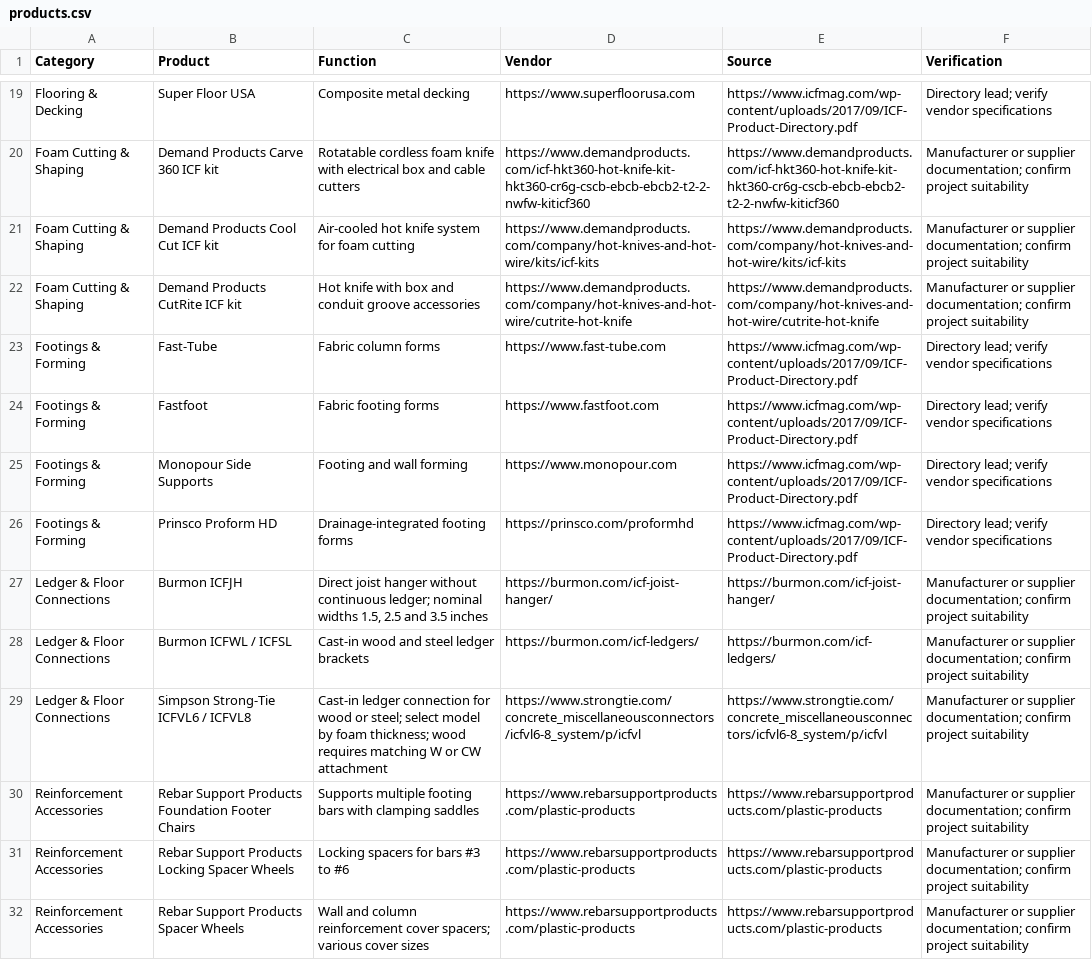
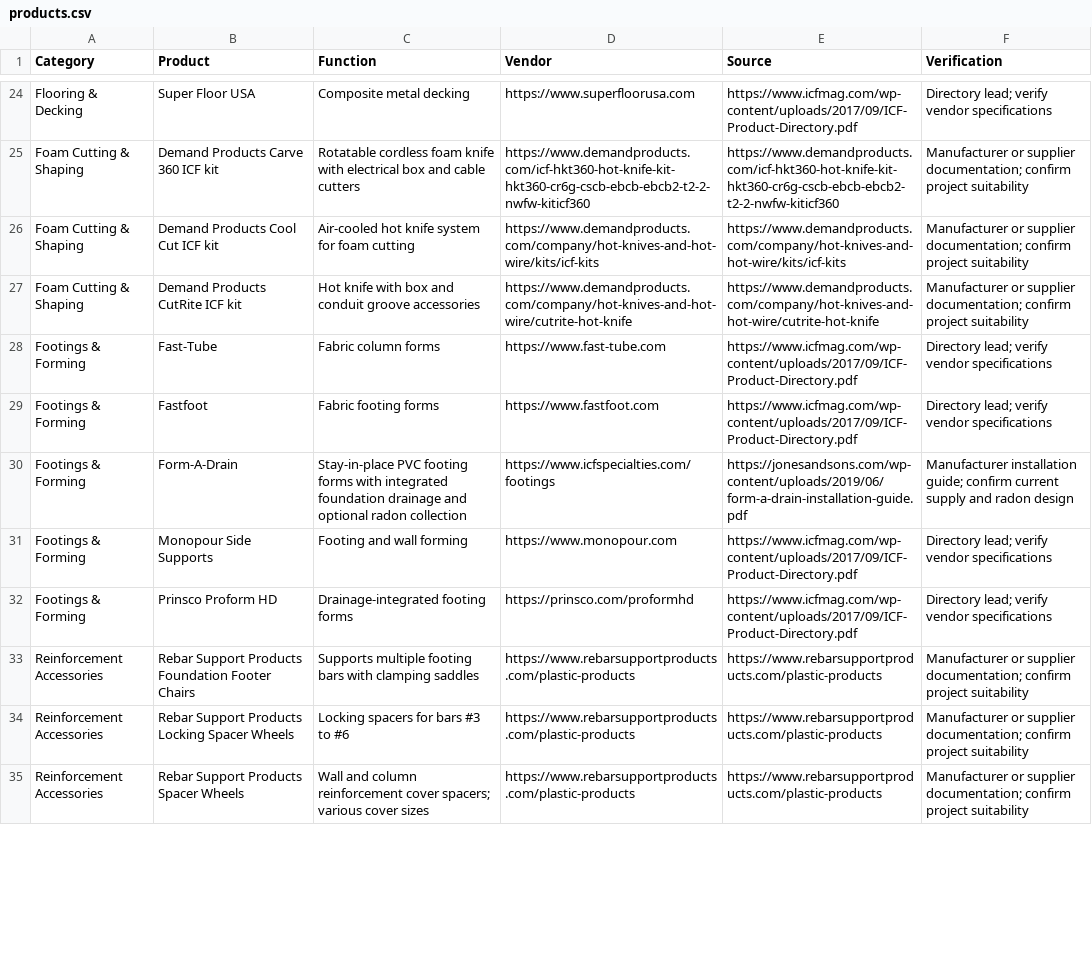
Before and after one commit to cmc0619/icf-product-guide-2026, a CSV file: products.csv, drawn as a sheet; only a part is shown, gaps mark what is left out; the diff covers the shown part only.

Commit message:
Expand current ICF brands and compatible systems; normalize categories

```diff
--- a/products.csv
+++ b/products.csv
@@ -24,7 +29,5 @@
 "Footings & Forming","Fastfoot","Fabric footing forms","https://www.fastfoot.com","https://www.icfmag.com/wp-content/uploads/2017/09/ICF-Product-Directory.pdf","Directory lead; verify vendor specifications"
+"Footings & Forming","Form-A-Drain","Stay-in-place PVC footing forms with integrated foundation drainage and optional radon collection","https://www.icfspecialties.com/footings","https://jonesandsons.com/wp-content/uploads/2019/06/form-a-drain-installation-guide.pdf","Manufacturer installation guide; confirm current supply and radon design"
 "Footings & Forming","Monopour Side Supports","Footing and wall forming","https://www.monopour.com","https://www.icfmag.com/wp-content/uploads/2017/09/ICF-Product-Directory.pdf","Directory lead; verify vendor specifications"
 "Footings & Forming","Prinsco Proform HD","Drainage-integrated footing forms","https://prinsco.com/proformhd","https://www.icfmag.com/wp-content/uploads/2017/09/ICF-Product-Directory.pdf","Directory lead; verify vendor specifications"
-"Ledger & Floor Connections","Burmon ICFJH","Direct joist hanger without continuous ledger; nominal widths 1.5, 2.5 and 3.5 inches","https://burmon.com/icf-joist-hanger/","https://burmon.com/icf-joist-hanger/","Manufacturer or supplier documentation; confirm project suitability"
-"Ledger & Floor Connections","Burmon ICFWL / ICFSL","Cast-in wood and steel ledger brackets","https://burmon.com/icf-ledgers/","https://burmon.com/icf-ledgers/","Manufacturer or supplier documentation; confirm project suitability"
-"Ledger & Floor Connections","Simpson Strong-Tie ICFVL6 / ICFVL8","Cast-in ledger connection for wood or steel; select model by foam thickness; wood requires matching W or CW attachment","https://www.strongtie.com/concrete_miscellaneousconnectors/icfvl6-8_system/p/icfvl","https://www.strongtie.com/concrete_miscellaneousconnectors/icfvl6-8_system/p/icfvl","Manufacturer or supplier documentation; confirm project suitability"
 "Reinforcement Accessories","Rebar Support Products Foundation Footer Chairs","Supports multiple footing bars with clamping saddles","https://www.rebarsupportproducts.com/plastic-products","https://www.rebarsupportproducts.com/plastic-products","Manufacturer or supplier documentation; confirm project suitability"
```
Also changed, not shown: 16 added rows, 1 moved row and 5 edited cells elsewhere in this file.
